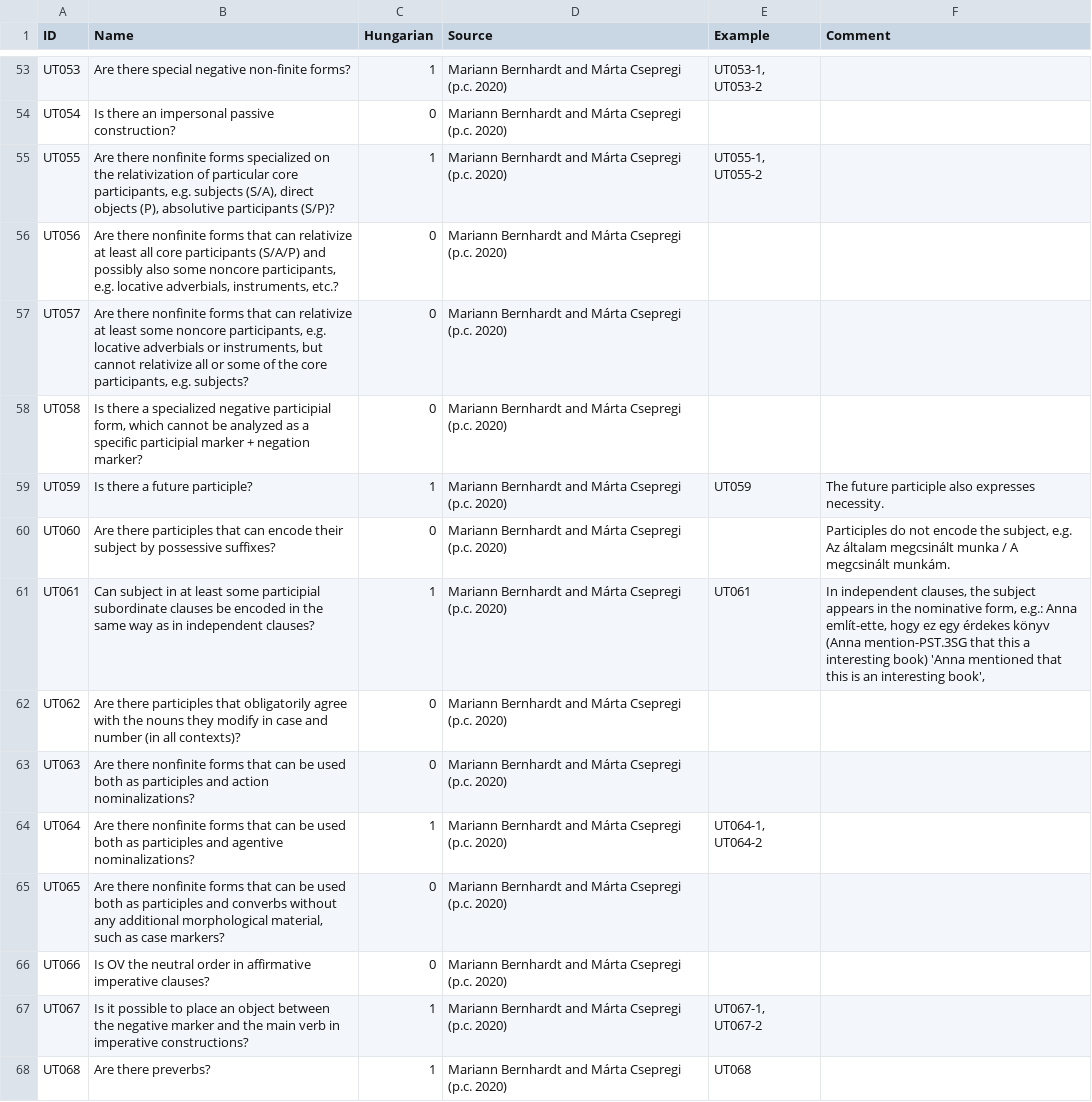
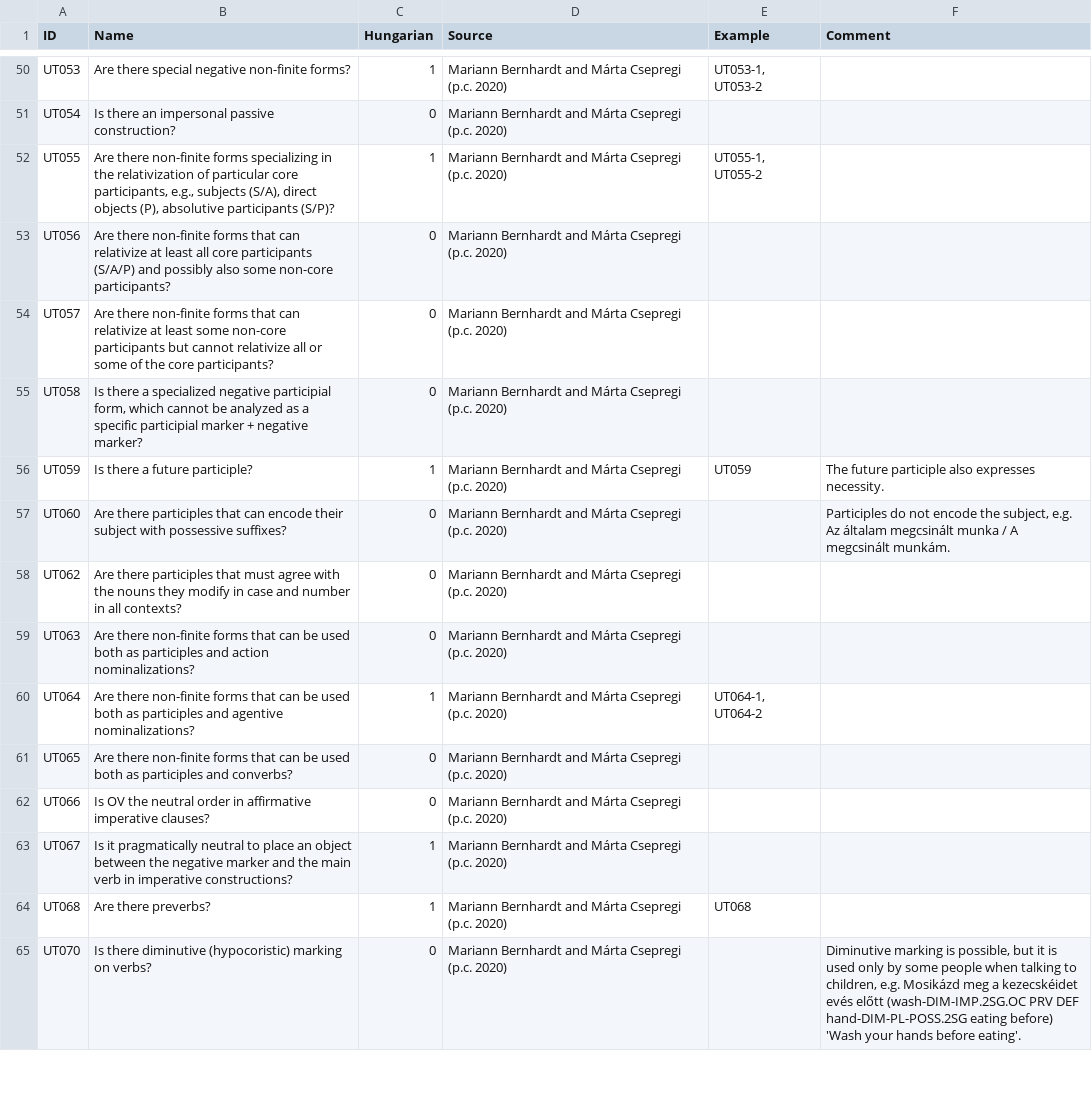
Before and after one commit to bedlan/uratyp-1, a CSV file: raw/UT/language-tables/Hungarian.csv, drawn as a sheet; only a part is shown, gaps mark what is left out; the shorter side is filled out with more unchanged rows; the diff covers the shown part only.

```diff
--- a/raw/UT/language-tables/Hungarian.csv
+++ b/raw/UT/language-tables/Hungarian.csv
@@ -54,15 +51,14 @@ UT053,Are there special negative non-finite forms?,1,Mariann Bernhardt and Márt
 UT054,Is there an impersonal passive construction?,0,Mariann Bernhardt and Márta Csepregi (p.c. 2020),,
-UT055,"Are there nonfinite forms specialized on the relativization of particular core participants, e.g. subjects (S/A), direct objects (P), absolutive participants (S/P)?",1,Mariann Bernhardt and Márta Csepregi (p.c. 2020),"UT055-1, UT055-2",
-UT056,"Are there nonfinite forms that can relativize at least all core participants (S/A/P) and possibly also some noncore participants, e.g. locative adverbials, instruments, etc.?",0,Mariann Bernhardt and Márta Csepregi (p.c. 2020),,
-UT057,"Are there nonfinite forms that can relativize at least some noncore participants, e.g. locative adverbials or instruments, but cannot relativize all or some of the core participants, e.g. subjects?",0,Mariann Bernhardt and Márta Csepregi (p.c. 2020),,
-UT058,"Is there a specialized negative participial form, which cannot be analyzed as a specific participial marker + negation marker?",0,Mariann Bernhardt and Márta Csepregi (p.c. 2020),,
+UT055,"Are there non-finite forms specializing in the relativization of particular core participants, e.g., subjects (S/A), direct objects (P), absolutive participants (S/P)?",1,Mariann Bernhardt and Márta Csepregi (p.c. 2020),"UT055-1, UT055-2",
+UT056,Are there non-finite forms that can relativize at least all core participants (S/A/P) and possibly also some non-core participants?,0,Mariann Bernhardt and Márta Csepregi (p.c. 2020),,
+UT057,Are there non-finite forms that can relativize at least some non-core participants but cannot relativize all or some of the core participants?,0,Mariann Bernhardt and Márta Csepregi (p.c. 2020),,
+UT058,"Is there a specialized negative participial form, which cannot be analyzed as a specific participial marker + negative marker?",0,Mariann Bernhardt and Márta Csepregi (p.c. 2020),,
 UT059,Is there a future participle?,1,Mariann Bernhardt and Márta Csepregi (p.c. 2020),UT059,The future participle also expresses necessity.
-UT060,Are there participles that can encode their subject by possessive suffixes?,0,Mariann Bernhardt and Márta Csepregi (p.c. 2020),,"Participles do not encode the subject, e.g. Az általam megcsinált munka / A megcsinált munkám."
-UT061,Can subject in at least some participial subordinate clauses be encoded in the same way as in independent clauses?,1,Mariann Bernhardt and Márta Csepregi (p.c. 2020),UT061,"In independent clauses, the subject appears in the nominative form, e.g.: Anna említ-ette, hogy ez egy érdekes könyv (Anna mention-PST.3SG that this a interesting book) 'Anna mentioned that this is an interesting book',"
-UT062,Are there participles that obligatorily agree with the nouns they modify in case and number (in all contexts)?,0,Mariann Bernhardt and Márta Csepregi (p.c. 2020),,
-UT063,Are there nonfinite forms that can be used both as participles and action nominalizations?,0,Mariann Bernhardt and Márta Csepregi (p.c. 2020),,
-UT064,Are there nonfinite forms that can be used both as participles and agentive nominalizations?,1,Mariann Bernhardt and Márta Csepregi (p.c. 2020),"UT064-1, UT064-2",
-UT065,"Are there nonfinite forms that can be used both as participles and converbs without any additional morphological material, such as case markers?",0,Mariann Bernhardt and Márta Csepregi (p.c. 2020),,
+UT060,Are there participles that can encode their subject with possessive suffixes?,0,Mariann Bernhardt and Márta Csepregi (p.c. 2020),,"Participles do not encode the subject, e.g. Az általam megcsinált munka / A megcsinált munkám."
+UT062,Are there participles that must agree with the nouns they modify in case and number in all contexts?,0,Mariann Bernhardt and Márta Csepregi (p.c. 2020),,
+UT063,Are there non-finite forms that can be used both as participles and action nominalizations?,0,Mariann Bernhardt and Márta Csepregi (p.c. 2020),,
+UT064,Are there non-finite forms that can be used both as participles and agentive nominalizations?,1,Mariann Bernhardt and Márta Csepregi (p.c. 2020),"UT064-1, UT064-2",
+UT065,Are there non-finite forms that can be used both as participles and converbs?,0,Mariann Bernhardt and Márta Csepregi (p.c. 2020),,
 UT066,Is OV the neutral order in affirmative imperative clauses?,0,Mariann Bernhardt and Márta Csepregi (p.c. 2020),,
-UT067,Is it possible to place an object between the negative marker and the main verb in imperative constructions?,1,Mariann Bernhardt and Márta Csepregi (p.c. 2020),"UT067-1, UT067-2",
+UT067,Is it pragmatically neutral to place an object between the negative marker and the main verb in imperative constructions?,1,Mariann Bernhardt and Márta Csepregi (p.c. 2020),,
 UT068,Are there preverbs?,1,Mariann Bernhardt and Márta Csepregi (p.c. 2020),UT068,
```
Also changed, not shown: 5 removed rows and 101 edited cells elsewhere in this file, raw/UT/language-tables/Finnish.csv, raw/UT/language-tables/Hill_Mari_examples.csv, 33 other files.
